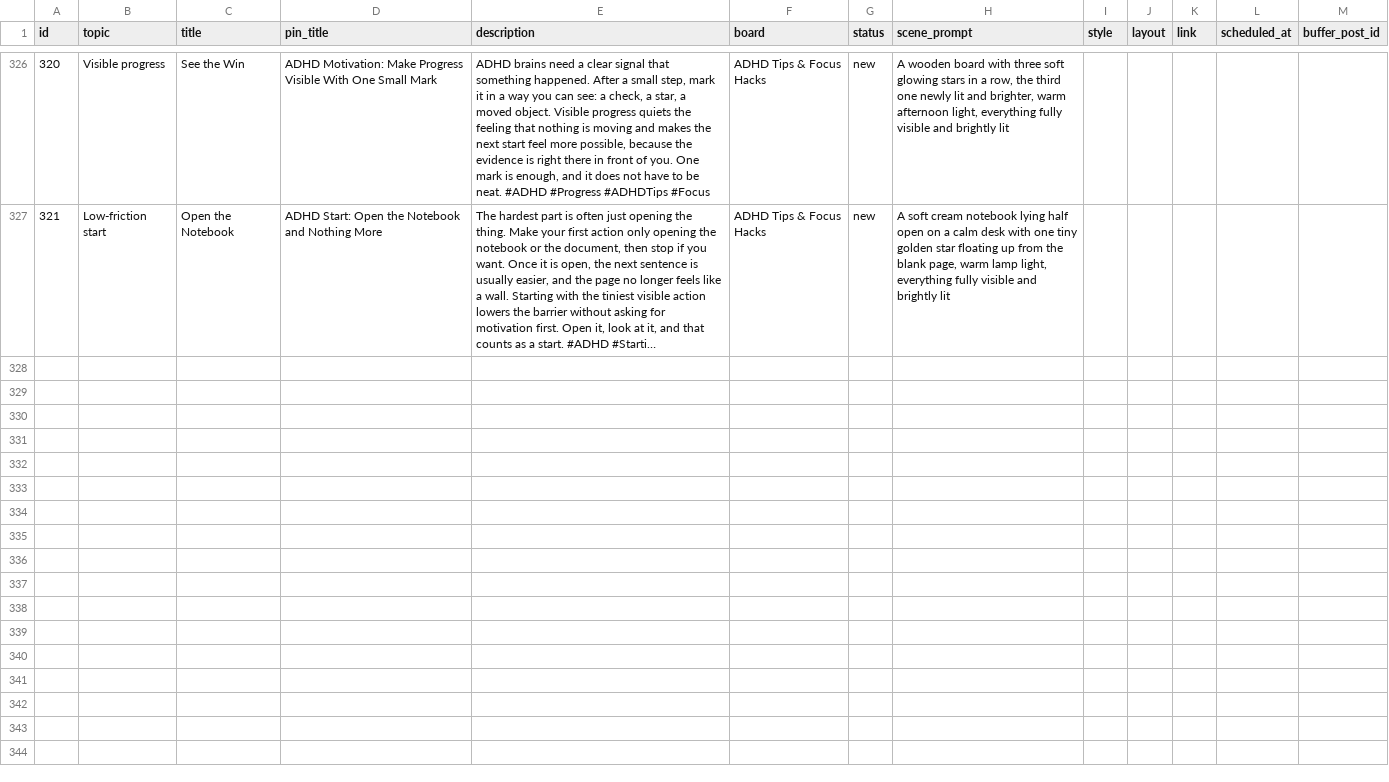
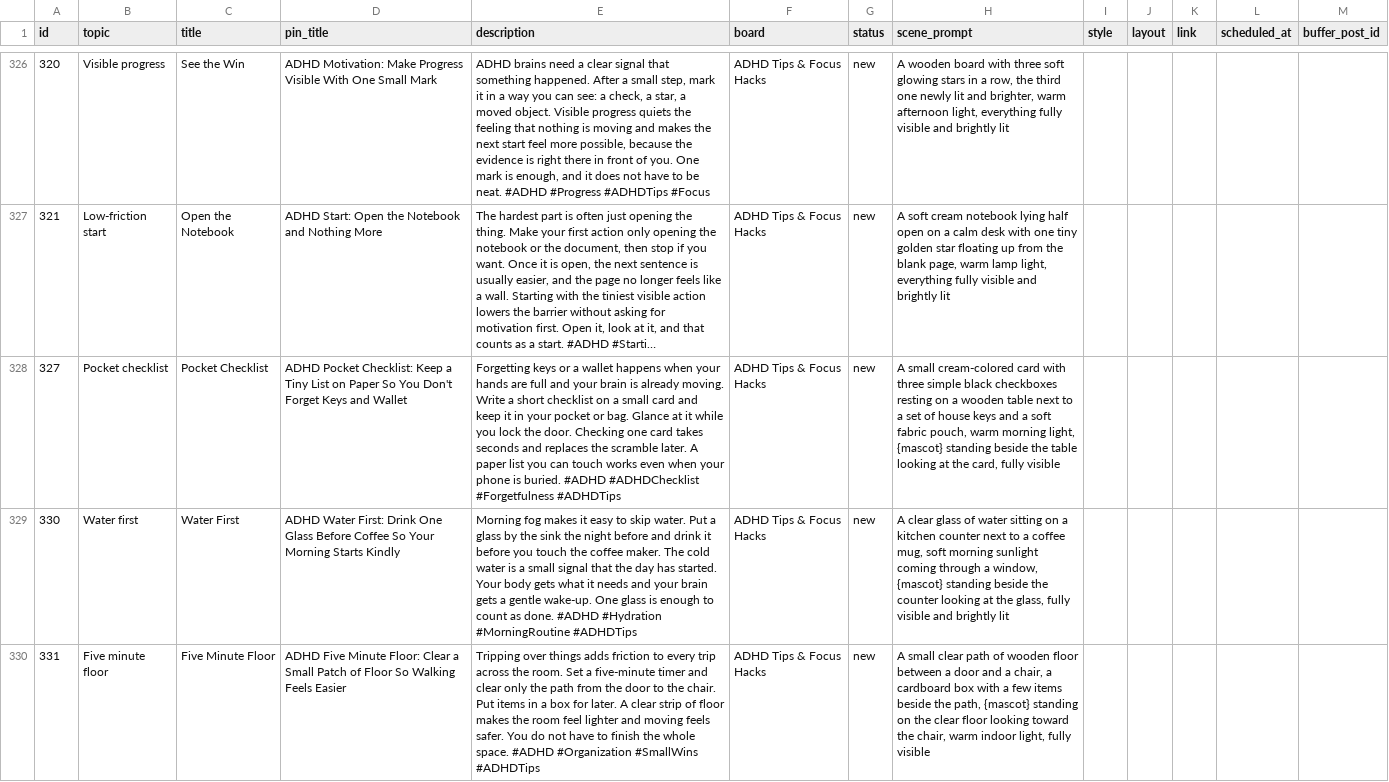
Before and after one commit to vivaticvv-cyber/focus-pins, a CSV file: pins.csv, drawn as a sheet; only a part is shown, gaps mark what is left out; long unchanged cells end in …; the diff covers the shown part only; the diff names each change by its address in the sheet, - before the commit and + after, or states it on an @@ line.

```diff
--- a/pins.csv
+++ b/pins.csv
+row 328: 327 | Pocket checklist | Pocket Checklist | ADHD Pocket Checklist: Keep a Tiny List on Paper So You Don't Forget Keys and Wallet | Forgetting keys or a wallet happens when your hands are full and your brain is already moving. Write a short checklist on a small card and keep it in your pocket or bag. Glance at it while you lock the door. Checking one card takes seconds and replaces the scramble later. A paper list you can touch works even when your phone is buried. #ADHD #ADHDChecklist #Forgetfulness #ADHDTips | ADHD Tips & Focus Hacks | new | A small cream-colored card with three simple black checkboxes resting on a wooden table next to a set of house keys and a soft fabric pouch, warm morning light, {mascot} standing beside the table looking at the card, fully visible
+row 329: 330 | Water first | Water First | ADHD Water First: Drink One Glass Before Coffee So Your Morning Starts Kindly | Morning fog makes it easy to skip water. Put a glass by the sink the night before and drink it before you touch the coffee maker. The cold water is a small signal that the day has started. Your body gets what it needs and your brain gets a gentle wake-up. One glass is enough to count as done. #ADHD #Hydration #MorningRoutine #ADHDTips | ADHD Tips & Focus Hacks | new | A clear glass of water sitting on a kitchen counter next to a coffee mug, soft morning sunlight coming through a window, {mascot} standing beside the counter looking at the glass, fully visible and brightly lit
+row 330: 331 | Five minute floor | Five Minute Floor | ADHD Five Minute Floor: Clear a Small Patch of Floor So Walking Feels Easier | Tripping over things adds friction to every trip across the room. Set a five-minute timer and clear only the path from the door to the chair. Put items in a box for later. A clear strip of floor makes the room feel lighter and moving feels safer. You do not have to finish the whole space. #ADHD #Organization #SmallWins #ADHDTips | ADHD Tips & Focus Hacks | new | A small clear path of wooden floor between a door and a chair, a cardboard box with a few items beside the path, {mascot} standing on the clear floor looking toward the chair, warm indoor light, fully visible
```
Also changed, not shown: 2 added rows elsewhere in this file, 4 other files.
